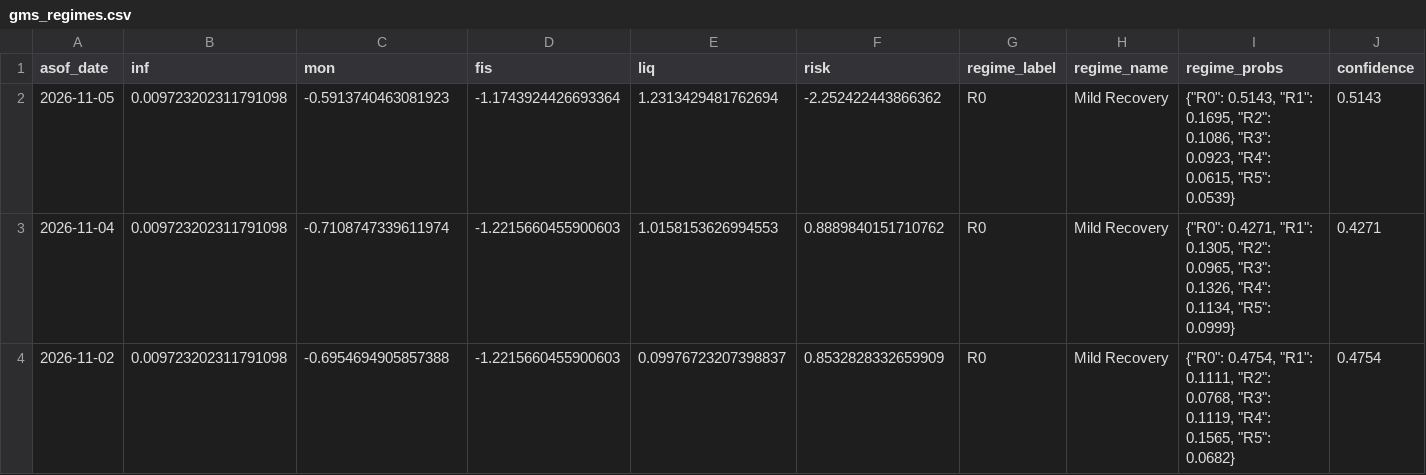
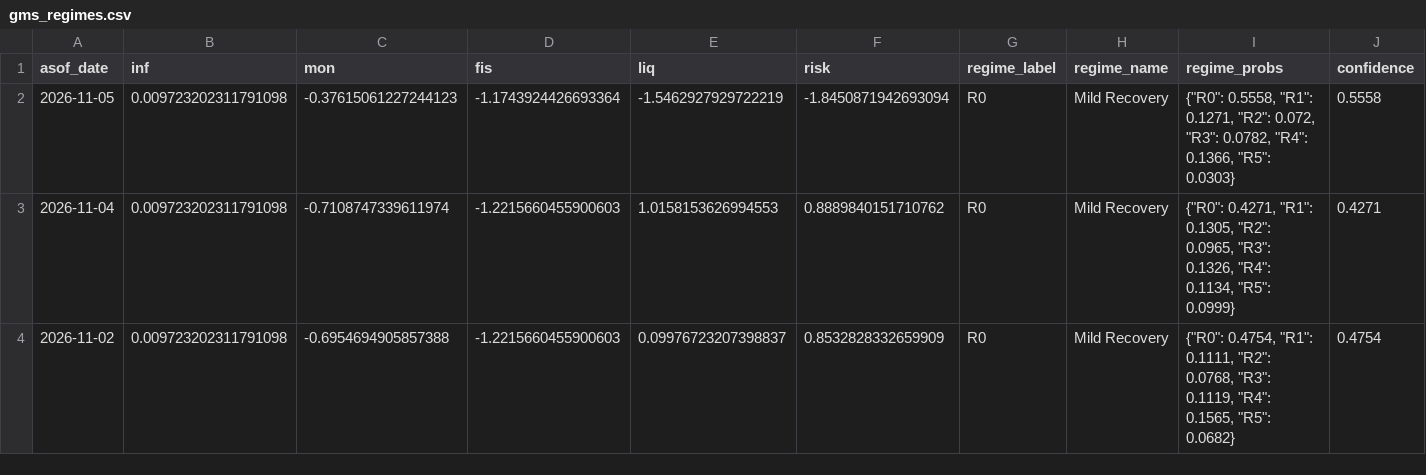
Before and after one commit to d87skg/gmre-collectors, a CSV file: data/github_snapshot/gms_regimes.csv, drawn as a sheet; only a part is shown.

```diff
--- a/data/github_snapshot/gms_regimes.csv
+++ b/data/github_snapshot/gms_regimes.csv
@@ -1,3 +1,3 @@
 asof_date,inf,mon,fis,liq,risk,regime_label,regime_name,regime_probs,confidence
-2026-11-05,0.009723202311791098,-0.5913740463081923,-1.1743924426693364,1.2313429481762694,-2.252422443866362,R0,Mild Recovery,"{""R0"": 0.5143, ""R1"": 0.1695, ""R2"": 0.1086, ""R3"": 0.0923, ""R4"": 0.0615, ""R5"": 0.0539}",0.5143
+2026-11-05,0.009723202311791098,-0.37615061227244123,-1.1743924426693364,-1.5462927929722219,-1.8450871942693094,R0,Mild Recovery,"{""R0"": 0.5558, ""R1"": 0.1271, ""R2"": 0.072, ""R3"": 0.0782, ""R4"": 0.1366, ""R5"": 0.0303}",0.5558
 2026-11-04,0.009723202311791098,-0.7108747339611974,-1.2215660455900603,1.0158153626994553,0.8889840151710762,R0,Mild Recovery,"{""R0"": 0.4271, ""R1"": 0.1305, ""R2"": 0.0965, ""R3"": 0.1326, ""R4"": 0.1134, ""R5"": 0.0999}",0.4271
```
Also changed, not shown: data/github_snapshot/daily_summary.csv, data/github_snapshot/defense_v4.csv, 6 other files.
